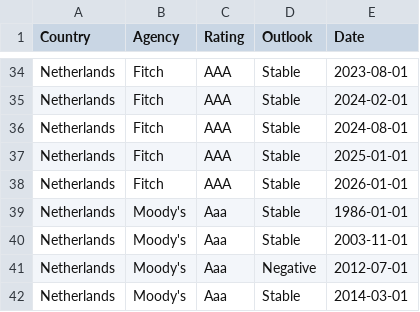
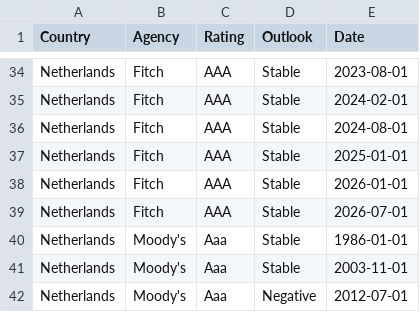
Before and after one commit to Mandamundi/mm-sci, a CSV file: agencies/netherlands_ratings.csv, drawn as a sheet; only a part is shown, gaps mark what is left out; the shorter side is filled out with more unchanged rows; the diff names each change by its address in the sheet, - before the commit and + after, or states it on an @@ line.

```diff
--- a/agencies/netherlands_ratings.csv
+++ b/agencies/netherlands_ratings.csv
+row 39: Netherlands | Fitch | AAA | Stable | 2026-07-01
```
Also changed, not shown: agencies/armenia_ratings.csv, agencies/malaysia_ratings.csv, 27 other files.
